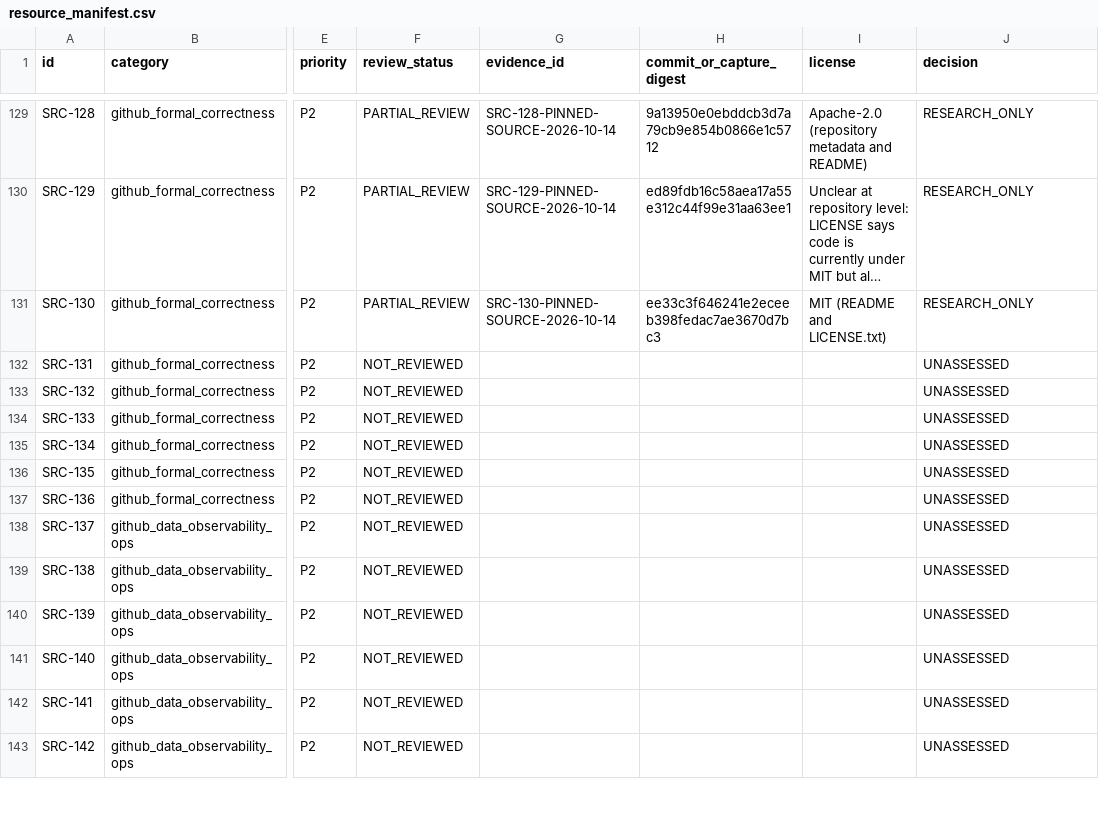
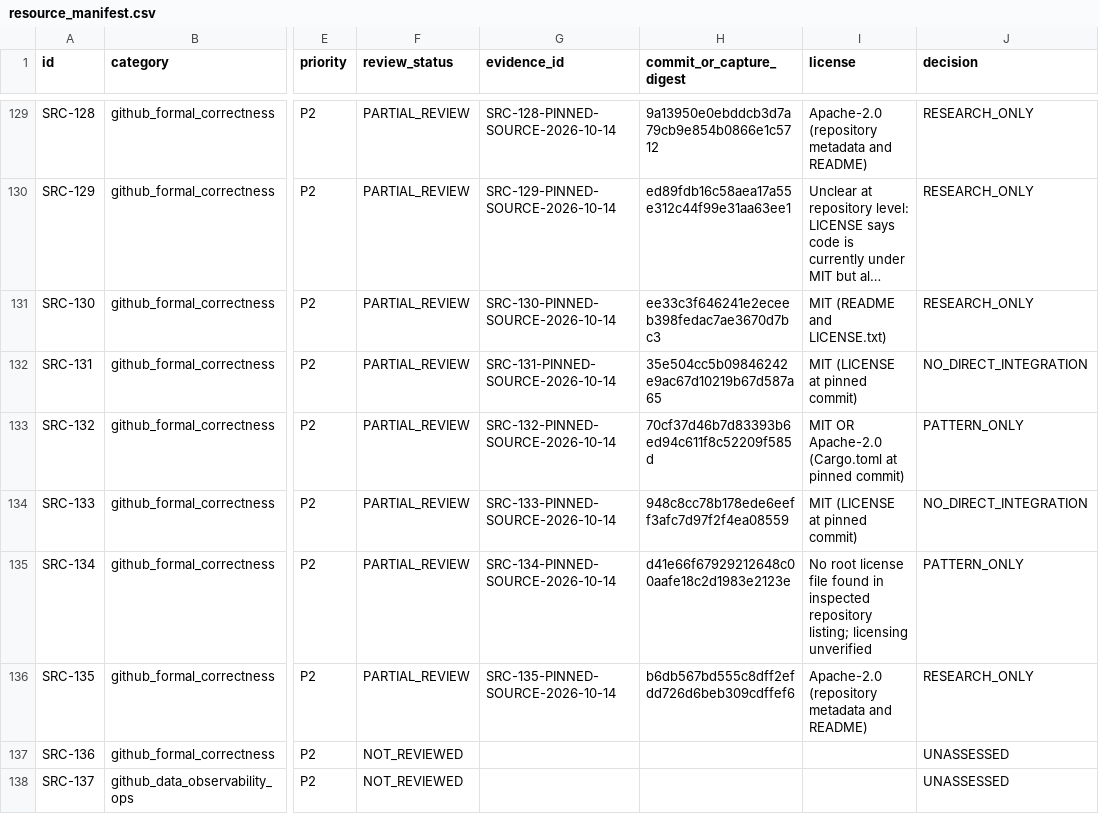
Before and after one commit to MrPineapples22/sylph-fusion, a CSV file: research/registry/resource_manifest.csv, drawn as a sheet; only a part is shown, gaps mark what is left out; the shorter side is filled out with more unchanged rows; long unchanged cells end in …; the diff names each change by its address in the sheet, - before the commit and + after, or states it on an @@ line.

Commit message:
docs(research): complete quantitative and formal tools batch

```diff
--- a/research/registry/resource_manifest.csv
+++ b/research/registry/resource_manifest.csv
-F132:F136 (review_status): NOT_REVIEWED
+F132:F136 (review_status): PARTIAL_REVIEW
-G132 (evidence_id): (empty)
+G132 (evidence_id): SRC-131-PINNED-SOURCE-2026-10-14
-H132 (commit_or_capture_digest): (empty)
+H132 (commit_or_capture_digest): 35e504cc5b09846242e9ac67d10219b67d587a65
-I132 (license): (empty)
+I132 (license): MIT (LICENSE at pinned commit)
-J132 (decision): UNASSESSED
+J132 (decision): NO_DIRECT_INTEGRATION
-G133 (evidence_id): (empty)
+G133 (evidence_id): SRC-132-PINNED-SOURCE-2026-10-14
-H133 (commit_or_capture_digest): (empty)
+H133 (commit_or_capture_digest): 70cf37d46b7d83393b6ed94c611f8c52209f585d
-I133 (license): (empty)
+I133 (license): MIT OR Apache-2.0 (Cargo.toml at pinned commit)
-J133 (decision): UNASSESSED
+J133 (decision): PATTERN_ONLY
-G134 (evidence_id): (empty)
+G134 (evidence_id): SRC-133-PINNED-SOURCE-2026-10-14
-H134 (commit_or_capture_digest): (empty)
+H134 (commit_or_capture_digest): 948c8cc78b178ede6eeff3afc7d97f2f4ea08559
-I134 (license): (empty)
+I134 (license): MIT (LICENSE at pinned commit)
-J134 (decision): UNASSESSED
+J134 (decision): NO_DIRECT_INTEGRATION
-G135 (evidence_id): (empty)
+G135 (evidence_id): SRC-134-PINNED-SOURCE-2026-10-14
-H135 (commit_or_capture_digest): (empty)
+H135 (commit_or_capture_digest): d41e66f67929212648c00aafe18c2d1983e2123e
-I135 (license): (empty)
+I135 (license): No root license file found in inspected repository listing; licensing unverified
-J135 (decision): UNASSESSED
+J135 (decision): PATTERN_ONLY
-G136 (evidence_id): (empty)
+G136 (evidence_id): SRC-135-PINNED-SOURCE-2026-10-14
-H136 (commit_or_capture_digest): (empty)
+H136 (commit_or_capture_digest): b6db567bd555c8dff2efdd726d6beb309cdffef6
-I136 (license): (empty)
+I136 (license): Apache-2.0 (repository metadata and README)
-J136 (decision): UNASSESSED
+J136 (decision): RESEARCH_ONLY
```
Also changed, not shown: 3 other files.
